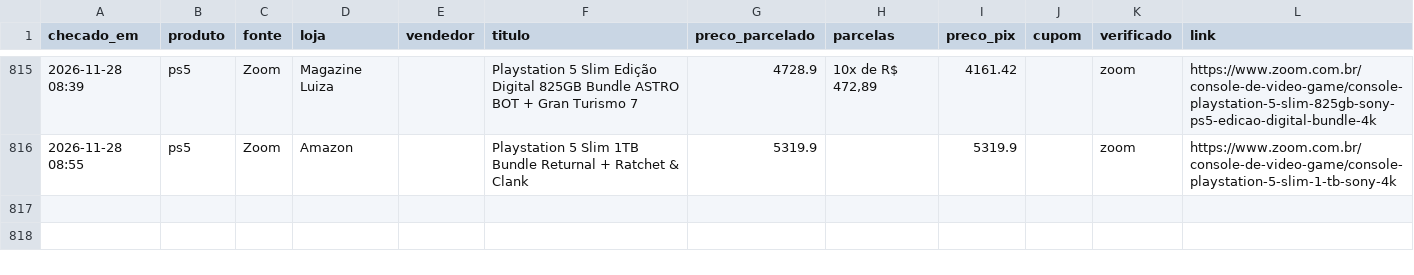
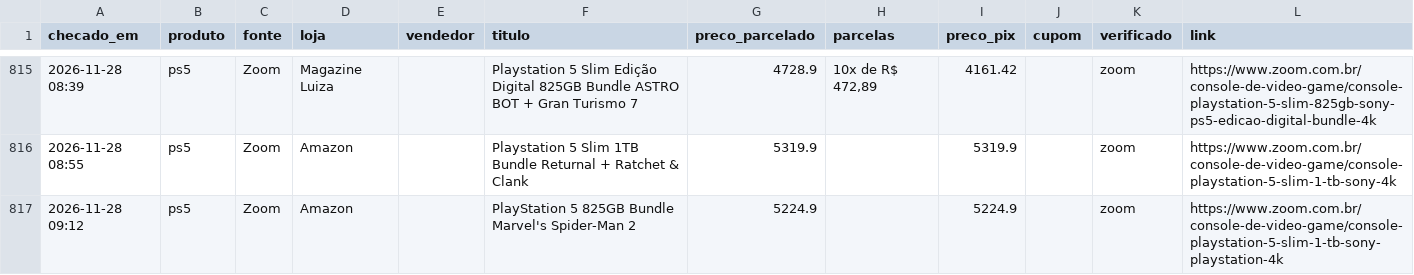
Before and after one commit to leo-barbieri/monitor-precos, a CSV file: data/historico.csv, drawn as a sheet; only a part is shown, gaps mark what is left out; the diff names each change by its address in the sheet, - before the commit and + after, or states it on an @@ line.

```diff
--- a/data/historico.csv
+++ b/data/historico.csv
+row 817: 2026-11-28 09:12 | ps5 | Zoom | Amazon |  | PlayStation 5 825GB Bundle Marvel's Spider-Man 2 | 5224.9 |  | 5224.9 |  | zoom | https://www.zoom.com.br/console-de-video-game/console-playstation-5-slim-1-tb-sony-playstation-4k
```
Also changed, not shown: 1 other file.
